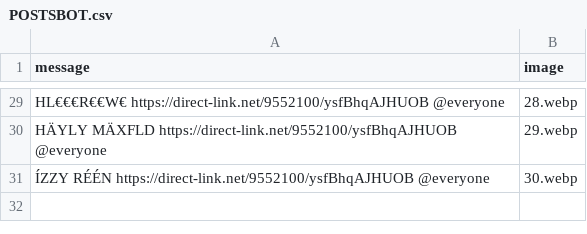
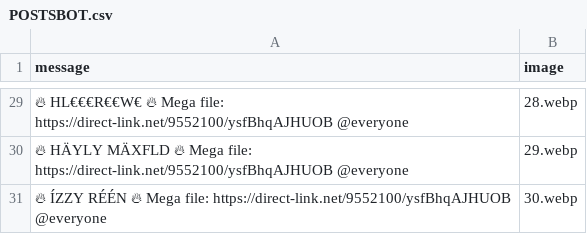
Before and after one commit to solerest/LLL, a CSV file: POSTSBOT.csv, drawn as a sheet; only a part is shown, gaps mark what is left out; the diff covers the shown part only; the diff names each change by its address in the sheet, - before the commit and + after, or states it on an @@ line.

```diff
--- a/POSTSBOT.csv
+++ b/POSTSBOT.csv
-A29 (message): HL€€€R€€W€ https://direct-link.net/9552100/ysfBhqAJHUOB @everyone
+A29 (message): 🔥 HL€€€R€€W€ 🔥 Mega file: https://direct-link.net/9552100/ysfBhqAJHUOB @everyone
-A30 (message): HÄYLY MÄXFLD https://direct-link.net/9552100/ysfBhqAJHUOB @everyone
+A30 (message): 🔥 HÄYLY MÄXFLD 🔥 Mega file: https://direct-link.net/9552100/ysfBhqAJHUOB @everyone
-A31 (message): ÍZZY RÉÉN https://direct-link.net/9552100/ysfBhqAJHUOB @everyone
+A31 (message): 🔥 ÍZZY RÉÉN 🔥 Mega file: https://direct-link.net/9552100/ysfBhqAJHUOB @everyone
```
Also changed, not shown: 27 edited cells elsewhere in this file.
